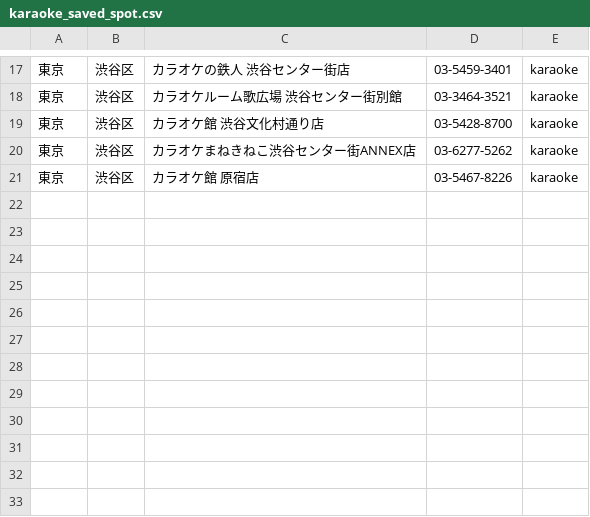
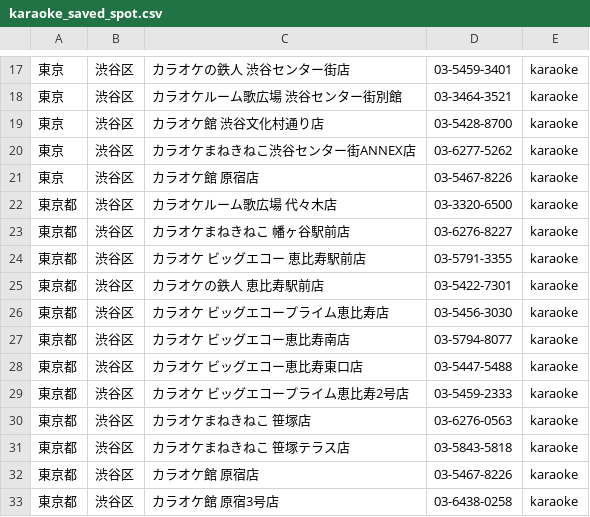
Before and after one commit to shisa3110/Sound_Spot_Search, a CSV file: lib/tasks/saved/karaoke_saved_spot.csv, drawn as a sheet; only a part is shown, gaps mark what is left out; the diff names each change by its address in the sheet, - before the commit and + after, or states it on an @@ line.

```diff
--- a/lib/tasks/saved/karaoke_saved_spot.csv
+++ b/lib/tasks/saved/karaoke_saved_spot.csv
+row 22: 東京都 | 渋谷区 | カラオケルーム歌広場 代々木店 | 03-3320-6500 | karaoke
+row 23: 東京都 | 渋谷区 | カラオケまねきねこ 幡ヶ谷駅前店 | 03-6276-8227 | karaoke
+row 24: 東京都 | 渋谷区 | カラオケ ビッグエコー 恵比寿駅前店 | 03-5791-3355 | karaoke
+row 25: 東京都 | 渋谷区 | カラオケの鉄人 恵比寿駅前店 | 03-5422-7301 | karaoke
+row 26: 東京都 | 渋谷区 | カラオケ ビッグエコープライム恵比寿店 | 03-5456-3030 | karaoke
+row 27: 東京都 | 渋谷区 | カラオケ ビッグエコー恵比寿南店 | 03-5794-8077 | karaoke
+row 28: 東京都 | 渋谷区 | カラオケ ビッグエコー恵比寿東口店 | 03-5447-5488 | karaoke
+row 29: 東京都 | 渋谷区 | カラオケ ビッグエコープライム恵比寿2号店 | 03-5459-2333 | karaoke
+row 30: 東京都 | 渋谷区 | カラオケまねきねこ 笹塚店 | 03-6276-0563 | karaoke
+row 31: 東京都 | 渋谷区 | カラオケまねきねこ 笹塚テラス店 | 03-5843-5818 | karaoke
+row 32: 東京都 | 渋谷区 | カラオケ館 原宿店 | 03-5467-8226 | karaoke
+row 33: 東京都 | 渋谷区 | カラオケ館 原宿3号店 | 03-6438-0258 | karaoke
```
Also changed, not shown: lib/tasks/spot.csv.
